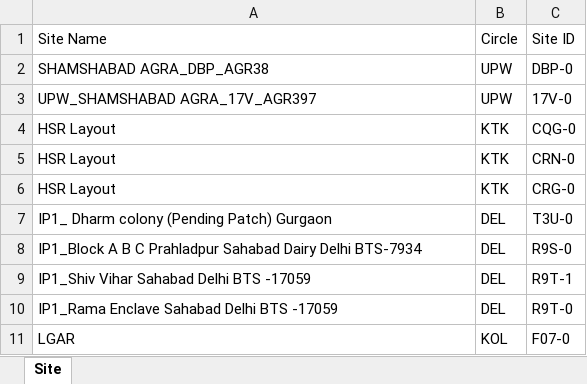
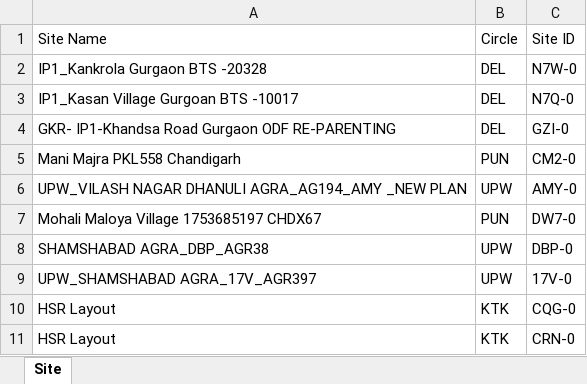
Before and after one commit to anupamcloudextel/sdu-data-consolidate, an Excel workbook: Site.xlsx, sheet Site, drawn as a sheet; only a part is shown; the shorter side is filled out with more unchanged rows; values as stored, in another font and other column widths than the file's, no borders; the diff names each change by its address in the sheet, - before the commit and + after, or states it on an @@ line.

```diff
--- a/Site.xlsx (sheet Site)
+++ b/Site.xlsx (sheet Site)
+row 2: IP1_Kankrola Gurgaon BTS -20328 | DEL | N7W-0
+row 3: IP1_Kasan Village Gurgoan BTS -10017 | DEL | N7Q-0
+row 4: GKR- IP1-Khandsa Road Gurgaon ODF RE-PARENTING | DEL | GZI-0
+row 5: Mani Majra PKL558 Chandigarh | PUN | CM2-0
+row 6: UPW_VILASH NAGAR DHANULI AGRA_AG194_AMY _NEW PLAN | UPW | AMY-0
+row 7: Mohali Maloya Village 1753685197 CHDX67 | PUN | DW7-0
```
Also changed, not shown: Master Tracker/Flat-Bed Master Tracker Punjab 2026-02-01 v1 KP.xlsx, consolidated_hp.xlsx, 10 other files.
